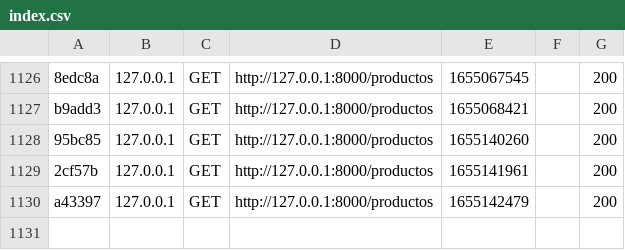
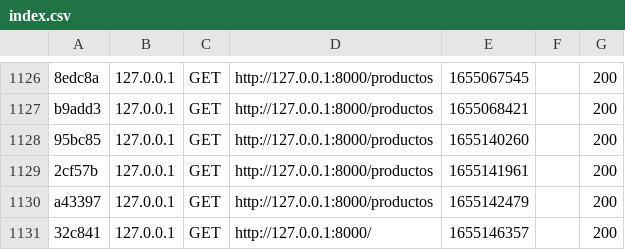
Before and after one commit to inmaCM5/impresionaweb, a CSV file: var/cache/dev/profiler/index.csv, drawn as a sheet; only a part is shown, gaps mark what is left out.

```diff
--- a/var/cache/dev/profiler/index.csv
+++ b/var/cache/dev/profiler/index.csv
@@ -1130 +1130,2 @@ b9add3,127.0.0.1,GET,http://127.0.0.1:8000/productos,1655068421,,200
 a43397,127.0.0.1,GET,http://127.0.0.1:8000/productos,1655142479,,200
+32c841,127.0.0.1,GET,http://127.0.0.1:8000/,1655146357,,200
```
Also changed, not shown: 4 other files.
